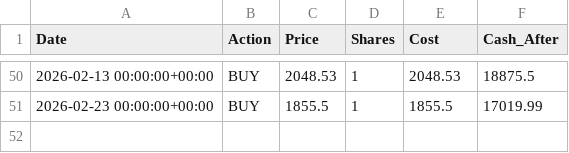
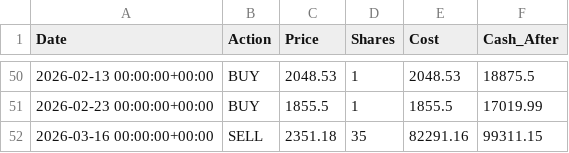
Before and after one commit to pasiuvi/agentic-trading-system, a CSV file: output/ETH-USD_trades.csv, drawn as a sheet; only a part is shown, gaps mark what is left out.

```diff
--- a/output/ETH-USD_trades.csv
+++ b/output/ETH-USD_trades.csv
@@ -51 +51,2 @@ Date,Action,Price,Shares,Cost,Cash_After
 2026-02-23 00:00:00+00:00,BUY,1855.5,1,1855.5,17019.99
+2026-03-16 00:00:00+00:00,SELL,2351.18,35,82291.16,99311.15
```
Also changed, not shown: data/ETH-USD_data.csv, data/GOOGL_data.csv, 23 other files.
